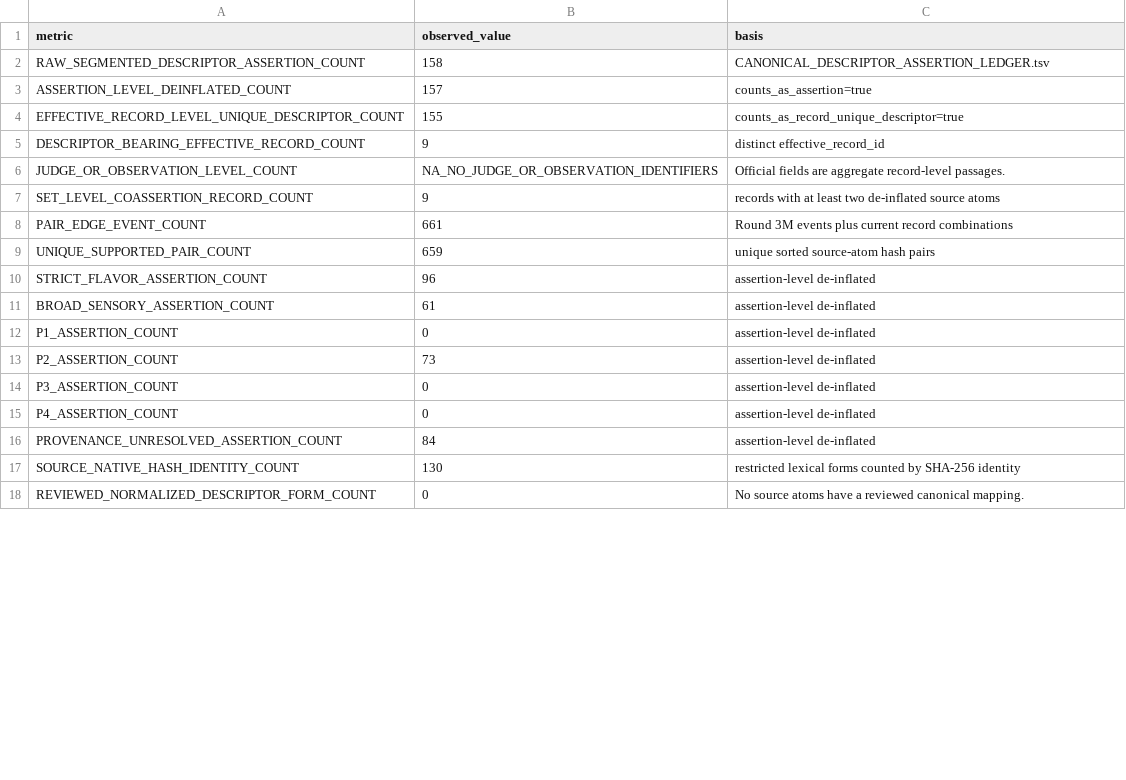
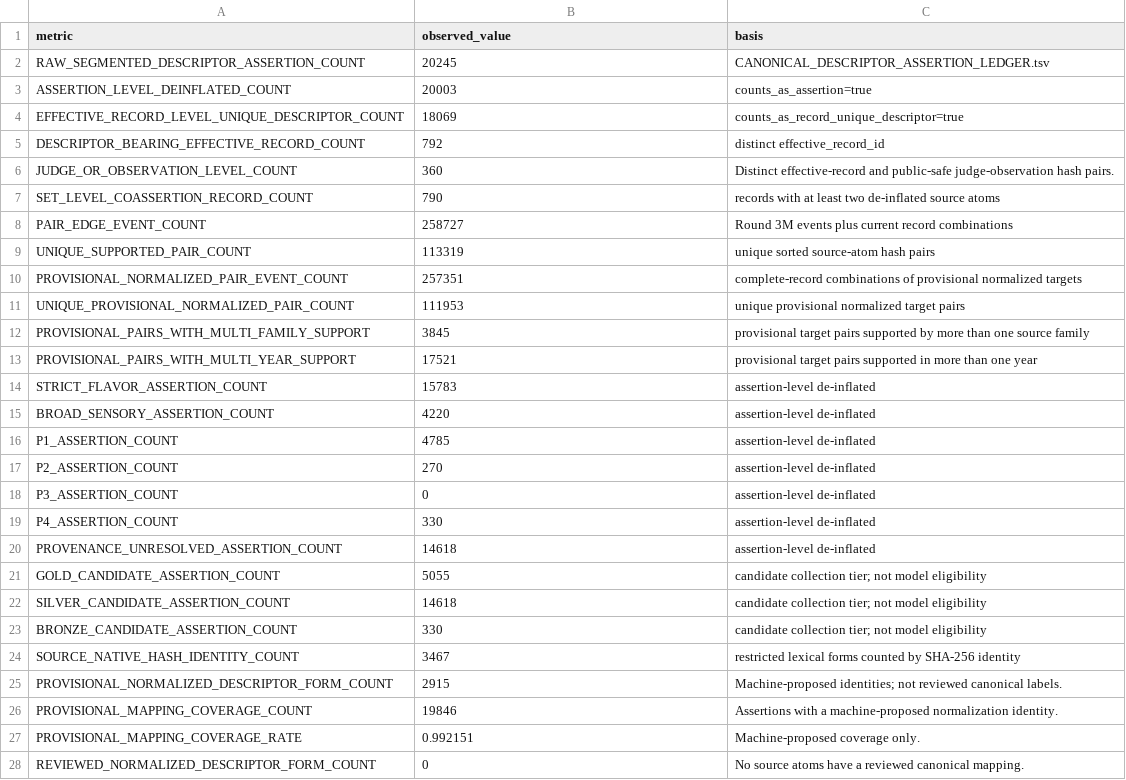
Before and after one commit to dpan538/coffee-flavor-research, a TSV file: db/data/current/DESCRIPTOR_MERGE_RECEIPT.tsv, drawn as a sheet; only a part is shown; the diff covers the shown part only.

```diff
--- a/db/data/current/DESCRIPTOR_MERGE_RECEIPT.tsv
+++ b/db/data/current/DESCRIPTOR_MERGE_RECEIPT.tsv
@@ -1,18 +1,28 @@
 metric	observed_value	basis
-RAW_SEGMENTED_DESCRIPTOR_ASSERTION_COUNT	158	CANONICAL_DESCRIPTOR_ASSERTION_LEDGER.tsv
-ASSERTION_LEVEL_DEINFLATED_COUNT	157	counts_as_assertion=true
-EFFECTIVE_RECORD_LEVEL_UNIQUE_DESCRIPTOR_COUNT	155	counts_as_record_unique_descriptor=true
-DESCRIPTOR_BEARING_EFFECTIVE_RECORD_COUNT	9	distinct effective_record_id
-JUDGE_OR_OBSERVATION_LEVEL_COUNT	NA_NO_JUDGE_OR_OBSERVATION_IDENTIFIERS	Official fields are aggregate record-level passages.
-SET_LEVEL_COASSERTION_RECORD_COUNT	9	records with at least two de-inflated source atoms
-PAIR_EDGE_EVENT_COUNT	661	Round 3M events plus current record combinations
-UNIQUE_SUPPORTED_PAIR_COUNT	659	unique sorted source-atom hash pairs
-STRICT_FLAVOR_ASSERTION_COUNT	96	assertion-level de-inflated
-BROAD_SENSORY_ASSERTION_COUNT	61	assertion-level de-inflated
-P1_ASSERTION_COUNT	0	assertion-level de-inflated
-P2_ASSERTION_COUNT	73	assertion-level de-inflated
+RAW_SEGMENTED_DESCRIPTOR_ASSERTION_COUNT	20245	CANONICAL_DESCRIPTOR_ASSERTION_LEDGER.tsv
+ASSERTION_LEVEL_DEINFLATED_COUNT	20003	counts_as_assertion=true
+EFFECTIVE_RECORD_LEVEL_UNIQUE_DESCRIPTOR_COUNT	18069	counts_as_record_unique_descriptor=true
+DESCRIPTOR_BEARING_EFFECTIVE_RECORD_COUNT	792	distinct effective_record_id
+JUDGE_OR_OBSERVATION_LEVEL_COUNT	360	Distinct effective-record and public-safe judge-observation hash pairs.
+SET_LEVEL_COASSERTION_RECORD_COUNT	790	records with at least two de-inflated source atoms
+PAIR_EDGE_EVENT_COUNT	258727	Round 3M events plus current record combinations
+UNIQUE_SUPPORTED_PAIR_COUNT	113319	unique sorted source-atom hash pairs
+PROVISIONAL_NORMALIZED_PAIR_EVENT_COUNT	257351	complete-record combinations of provisional normalized targets
+UNIQUE_PROVISIONAL_NORMALIZED_PAIR_COUNT	111953	unique provisional normalized target pairs
+PROVISIONAL_PAIRS_WITH_MULTI_FAMILY_SUPPORT	3845	provisional target pairs supported by more than one source family
+PROVISIONAL_PAIRS_WITH_MULTI_YEAR_SUPPORT	17521	provisional target pairs supported in more than one year
+STRICT_FLAVOR_ASSERTION_COUNT	15783	assertion-level de-inflated
+BROAD_SENSORY_ASSERTION_COUNT	4220	assertion-level de-inflated
+P1_ASSERTION_COUNT	4785	assertion-level de-inflated
+P2_ASSERTION_COUNT	270	assertion-level de-inflated
 P3_ASSERTION_COUNT	0	assertion-level de-inflated
-P4_ASSERTION_COUNT	0	assertion-level de-inflated
-PROVENANCE_UNRESOLVED_ASSERTION_COUNT	84	assertion-level de-inflated
-SOURCE_NATIVE_HASH_IDENTITY_COUNT	130	restricted lexical forms counted by SHA-256 identity
+P4_ASSERTION_COUNT	330	assertion-level de-inflated
+PROVENANCE_UNRESOLVED_ASSERTION_COUNT	14618	assertion-level de-inflated
+GOLD_CANDIDATE_ASSERTION_COUNT	5055	candidate collection tier; not model eligibility
+SILVER_CANDIDATE_ASSERTION_COUNT	14618	candidate collection tier; not model eligibility
+BRONZE_CANDIDATE_ASSERTION_COUNT	330	candidate collection tier; not model eligibility
+SOURCE_NATIVE_HASH_IDENTITY_COUNT	3467	restricted lexical forms counted by SHA-256 identity
+PROVISIONAL_NORMALIZED_DESCRIPTOR_FORM_COUNT	2915	Machine-proposed identities; not reviewed canonical labels.
+PROVISIONAL_MAPPING_COVERAGE_COUNT	19846	Assertions with a machine-proposed normalization identity.
+PROVISIONAL_MAPPING_COVERAGE_RATE	0.992151	Machine-proposed coverage only.
 REVIEWED_NORMALIZED_DESCRIPTOR_FORM_COUNT	0	No source atoms have a reviewed canonical mapping.
```
Also changed, not shown: 1 added row and 1 edited cell elsewhere in this file, db/data/current/DATASET_INVENTORY.tsv, db/data/current/DESCRIPTOR_SOURCE_FAMILY_DISTRIBUTION.tsv, 32 other files.
